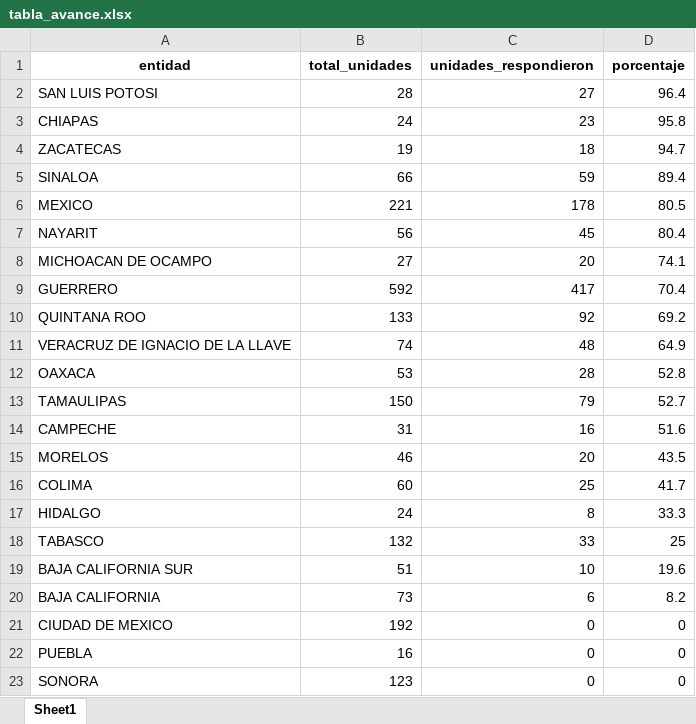
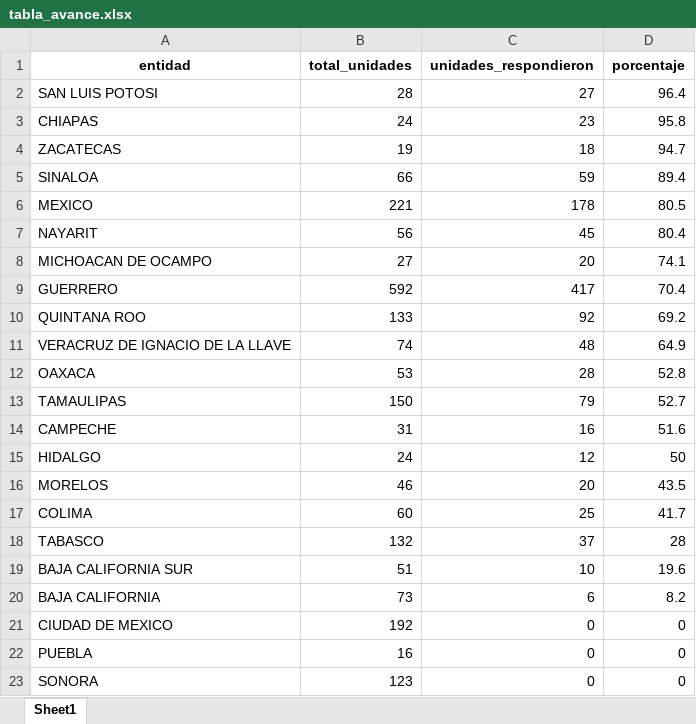
Before and after one commit to servicios-imss-b/informe--de-ang, an Excel workbook: tabla_avance.xlsx, sheet Sheet1, drawn as a sheet; values as stored, in another font and other column widths than the file's, no borders; removed rows and columns are numbered as before the commit, all else as after; the diff names each change by its address in the sheet, - before the commit and + after, or states it on an @@ line.

```diff
--- a/tabla_avance.xlsx (sheet Sheet1)
+++ b/tabla_avance.xlsx (sheet Sheet1)
+row 15: HIDALGO | 24 | 12 | 50
-row 17: HIDALGO | 24 | 8 | 33.3
-C18 (unidades_respondieron): 33
+C18 (unidades_respondieron): 37
-D18 (porcentaje): 25
+D18 (porcentaje): 28
```
Also changed, not shown: faltantes_por_estados.xlsx, tabla_entidades.xlsx, 4 other files.
